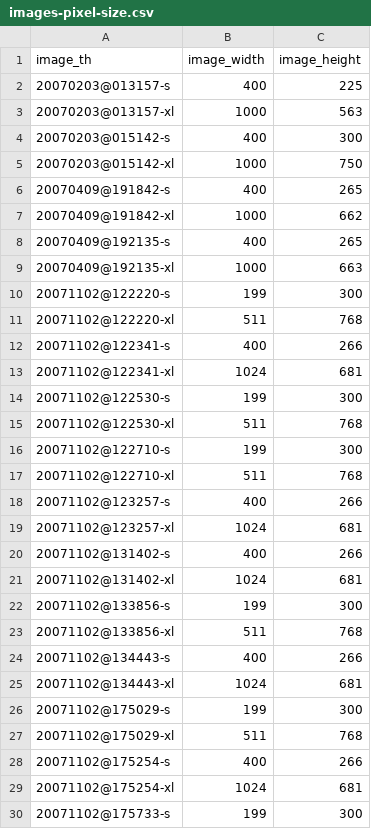
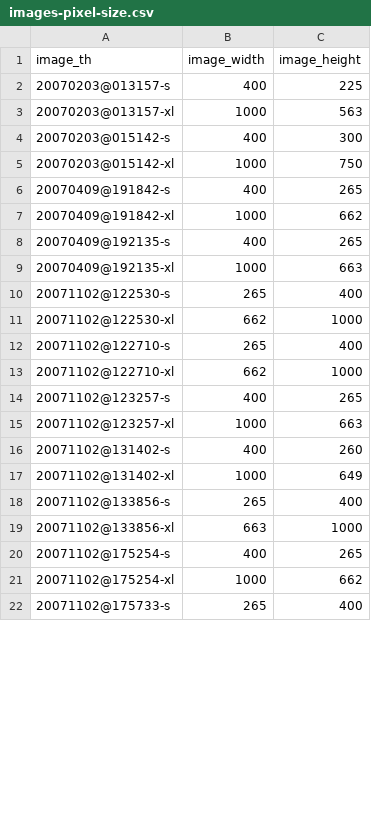
Before and after one commit to maurotrb/mtphotosite-17, a CSV file: src/images-pixel-size.csv, drawn as a sheet; only a part is shown; the diff covers the shown part only.

```diff
--- a/src/images-pixel-size.csv
+++ b/src/images-pixel-size.csv
@@ -9,22 +9,14 @@
 "20070409@192135-xl","1000","663"
-"20071102@122220-s","199","300"
-"20071102@122220-xl","511","768"
-"20071102@122341-s","400","266"
-"20071102@122341-xl","1024","681"
-"20071102@122530-s","199","300"
-"20071102@122530-xl","511","768"
-"20071102@122710-s","199","300"
-"20071102@122710-xl","511","768"
-"20071102@123257-s","400","266"
-"20071102@123257-xl","1024","681"
-"20071102@131402-s","400","266"
-"20071102@131402-xl","1024","681"
-"20071102@133856-s","199","300"
-"20071102@133856-xl","511","768"
-"20071102@134443-s","400","266"
-"20071102@134443-xl","1024","681"
-"20071102@175029-s","199","300"
-"20071102@175029-xl","511","768"
-"20071102@175254-s","400","266"
-"20071102@175254-xl","1024","681"
-"20071102@175733-s","199","300"
+"20071102@122530-s","265","400"
+"20071102@122530-xl","662","1000"
+"20071102@122710-s","265","400"
+"20071102@122710-xl","662","1000"
+"20071102@123257-s","400","265"
+"20071102@123257-xl","1000","663"
+"20071102@131402-s","400","260"
+"20071102@131402-xl","1000","649"
+"20071102@133856-s","265","400"
+"20071102@133856-xl","663","1000"
+"20071102@175254-s","400","265"
+"20071102@175254-xl","1000","662"
+"20071102@175733-s","265","400"
```
Also changed, not shown: 2 removed rows and 16 edited cells elsewhere in this file, src/images-digikam-metadata.csv, 18 other files.
